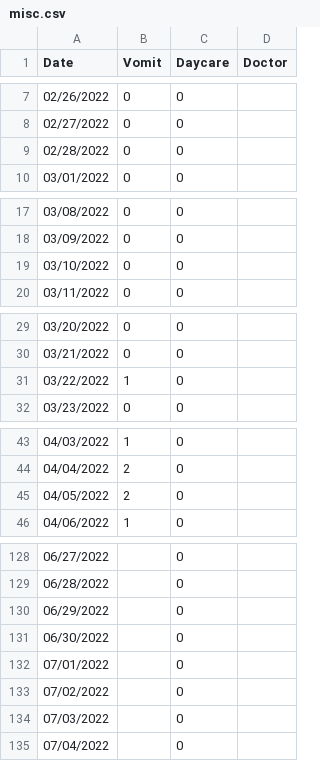
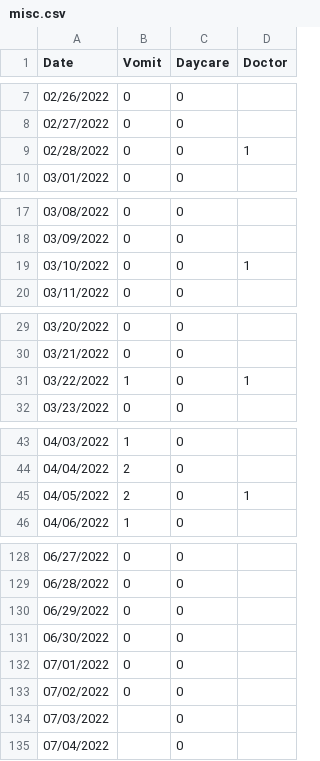
Before and after one commit to jiuguangw/Agenoria, a CSV file: data/zlw/misc.csv, drawn as a sheet; only a part is shown, gaps mark what is left out; the diff covers the shown part only.

```diff
--- a/data/zlw/misc.csv
+++ b/data/zlw/misc.csv
@@ -8,3 +8,3 @@ Date,Vomit,Daycare,Doctor
 02/27/2022,0,0,
-02/28/2022,0,0,
+02/28/2022,0,0,1
 03/01/2022,0,0,
@@ -18,3 +18,3 @@ Date,Vomit,Daycare,Doctor
 03/09/2022,0,0,
-03/10/2022,0,0,
+03/10/2022,0,0,1
 03/11/2022,0,0,
@@ -30,3 +30,3 @@ Date,Vomit,Daycare,Doctor
 03/21/2022,0,0,
-03/22/2022,1,0,
+03/22/2022,1,0,1
 03/23/2022,0,0,
@@ -44,3 +44,3 @@ Date,Vomit,Daycare,Doctor
 04/04/2022,2,0,
-04/05/2022,2,0,
+04/05/2022,2,0,1
 04/06/2022,1,0,
@@ -128,7 +128,7 @@ Date,Vomit,Daycare,Doctor
-06/27/2022,,0,
-06/28/2022,,0,
-06/29/2022,,0,
-06/30/2022,,0,
-07/01/2022,,0,
-07/02/2022,,0,
+06/27/2022,0,0,
+06/28/2022,0,0,
+06/29/2022,0,0,
+06/30/2022,0,0,
+07/01/2022,0,0,
+07/02/2022,0,0,
 07/03/2022,,0,
```
Also changed, not shown: 29 edited cells elsewhere in this file, data/zlw/glow_growth.csv, data/zlw/hatch.csv, 4 other files.
